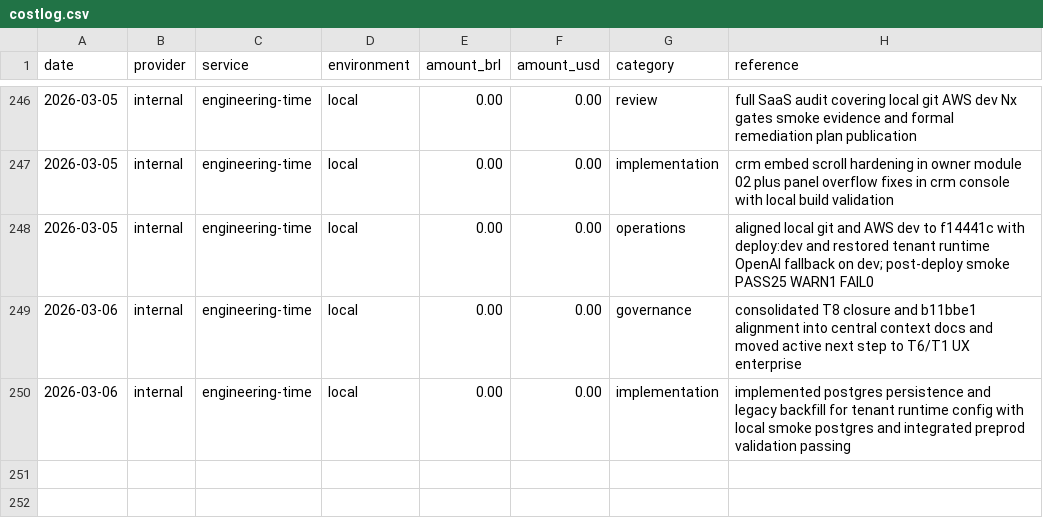
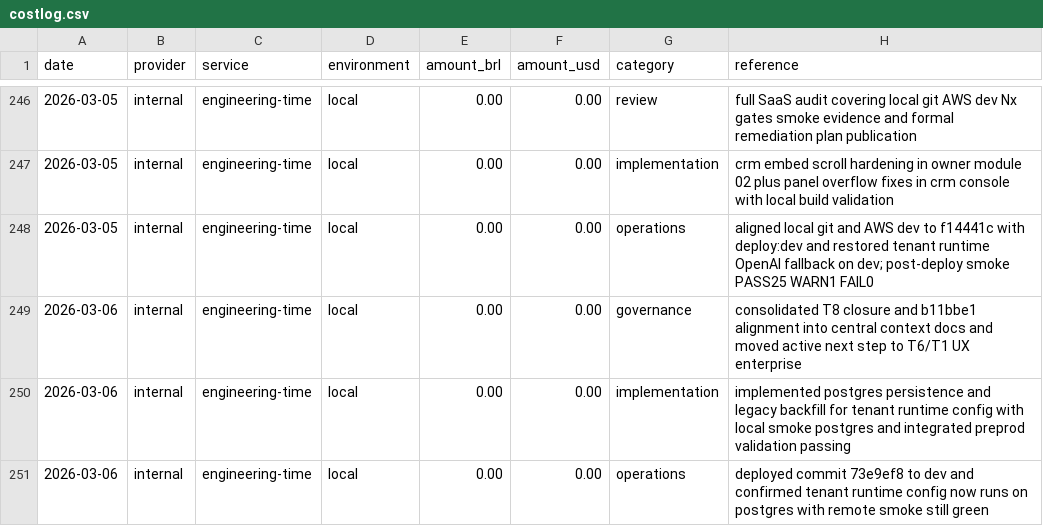
Before and after one commit to lucasricardolebre1984/SaaS, a CSV file: .specs/project/costlog.csv, drawn as a sheet; only a part is shown, gaps mark what is left out; the diff names each change by its address in the sheet, - before the commit and + after, or states it on an @@ line.

```diff
--- a/.specs/project/costlog.csv
+++ b/.specs/project/costlog.csv
+row 251: 2026-03-06 | internal | engineering-time | local | 0.00 | 0.00 | operations | deployed commit 73e9ef8 to dev and confirmed tenant runtime config now runs on postgres with remote smoke still green
```
Also changed, not shown: .specs/project/worklog.csv, 3 other files.
